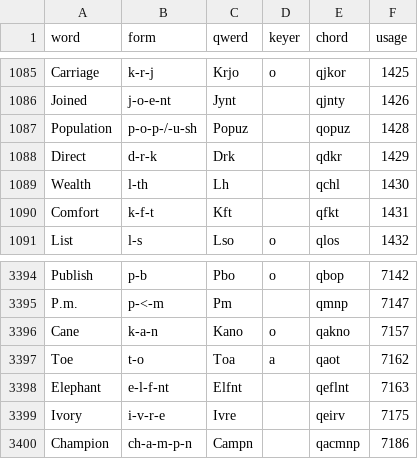
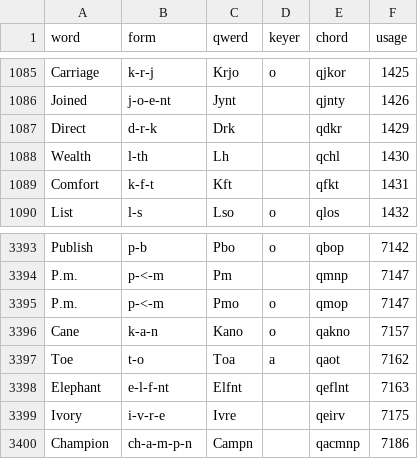
Before and after one commit to codepoke-kk/qwertigraphy, a CSV file: qwertigraph/dictionaries/anniversary_core.csv, drawn as a sheet; only a part is shown, gaps mark what is left out.

```diff
--- a/qwertigraph/dictionaries/anniversary_core.csv
+++ b/qwertigraph/dictionaries/anniversary_core.csv
@@ -1086,3 +1086,2 @@ Carriage,k-r-j,Krjo,o,qjkor,1425
 Joined,j-o-e-nt,Jynt,,qjnty,1426
-Population,p-o-p-/-u-sh,Popuz,,qopuz,1428
 Direct,d-r-k,Drk,,qdkr,1429
@@ -3395,2 +3394,3 @@ Publish,p-b,Pbo,o,qbop,7142
 P.m.,p-<-m,Pm,,qmnp,7147
+P.m.,p-<-m,Pmo,o,qmop,7147
 Cane,k-a-n,Kano,o,qakno,7157
```
Also changed, not shown: qwertigraph/dictionaries/anniversary_cmu.csv, qwertigraph/dictionaries/anniversary_supplement.csv.
